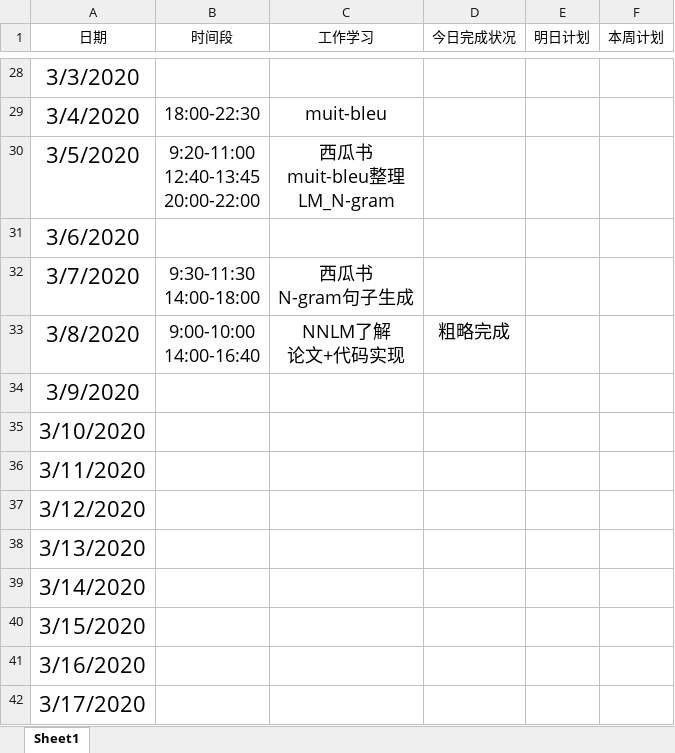
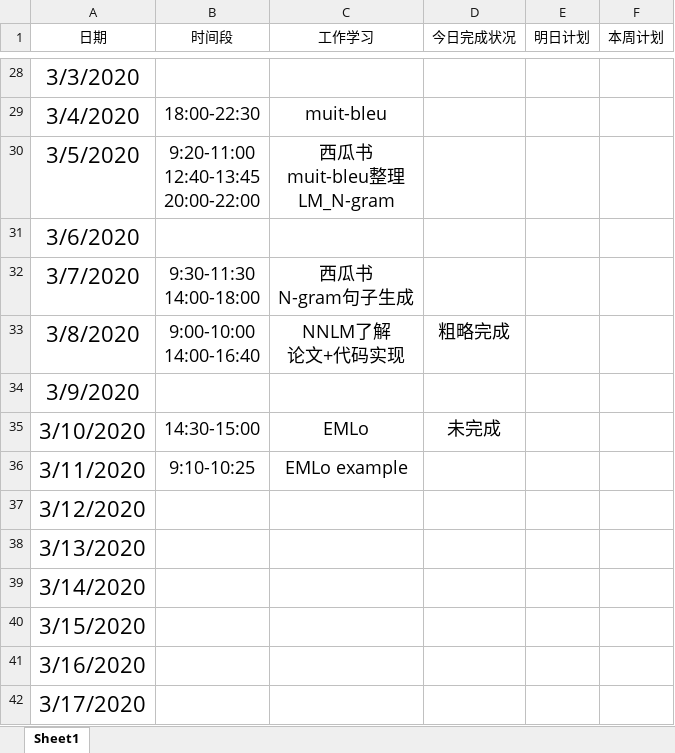
Before and after one commit to Just-silent/ner_re, an Excel workbook: doc/寒假学习计划.xlsx, sheet Sheet1, drawn as a sheet; only a part is shown, gaps mark what is left out; values as stored, in another font and other column widths than the file's, no borders; conditional formats and table styles not drawn; the diff names each change by its address in the sheet, - before the commit and + after, or states it on an @@ line.

```diff
--- a/doc/寒假学习计划.xlsx (sheet Sheet1)
+++ b/doc/寒假学习计划.xlsx (sheet Sheet1)
-B35 (时间段): (empty)
+B35 (时间段): 14:30-15:00
-C35 (工作学习): (empty)
+C35 (工作学习): EMLo
-D35 (今日完成状况): (empty)
+D35 (今日完成状况): 未完成
-B36 (时间段): (empty)
+B36 (时间段): 9:10-10:25
-C36 (工作学习): (empty)
+C36 (工作学习): EMLo example
```
Also changed, not shown: 1 other file.
